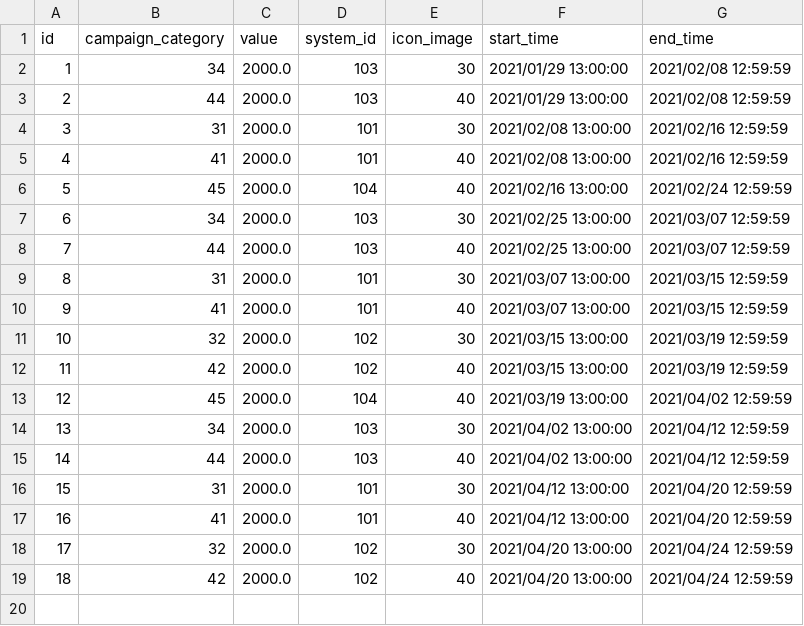
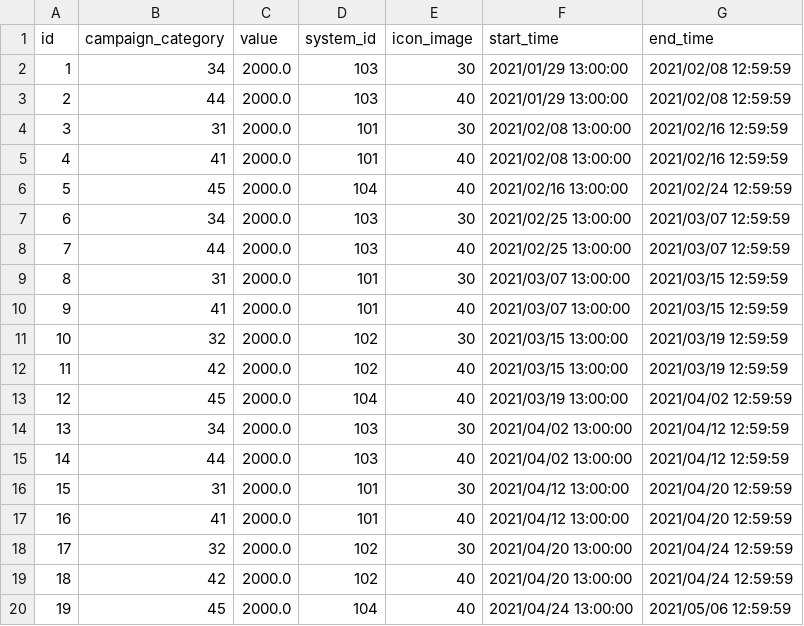
Before and after one commit to KariArisu/Priconne-GL-Data, a CSV file: campaign_schedule.csv, drawn as a sheet.

```diff
--- a/campaign_schedule.csv
+++ b/campaign_schedule.csv
@@ -19 +19,2 @@ id,campaign_category,value,system_id,icon_image,start_time,end_time
 18,42,2000.0,102,40,2021/04/20 13:00:00,2021/04/24 12:59:59
+19,45,2000.0,104,40,2021/04/24 13:00:00,2021/05/06 12:59:59
```
Also changed, not shown: event_introduction.csv, event_story_data.csv, 5 other files.
